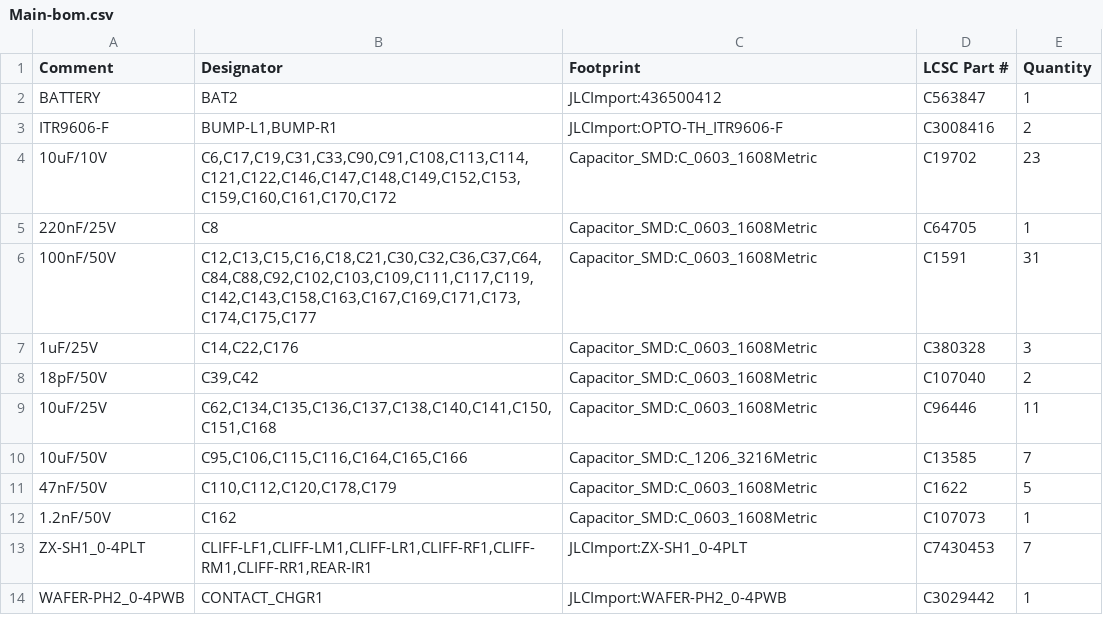
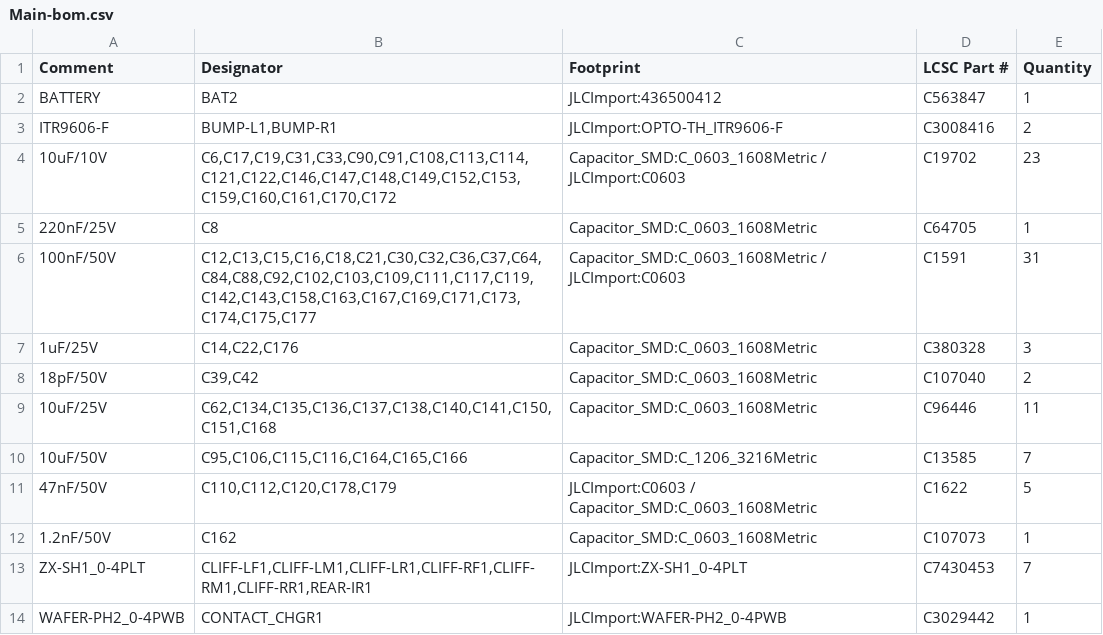
Before and after one commit to makerspet/oomwoo-pcb, a CSV file: kicad/main-phone/output/Main-bom.csv, drawn as a sheet; only a part is shown.

```diff
--- a/kicad/main-phone/output/Main-bom.csv
+++ b/kicad/main-phone/output/Main-bom.csv
@@ -3,5 +3,5 @@ BATTERY,BAT2,JLCImport:436500412,C563847,1
 ITR9606-F,"BUMP-L1,BUMP-R1",JLCImport:OPTO-TH_ITR9606-F,C3008416,2
-10uF/10V,"C6,C17,C19,C31,C33,C90,C91,C108,C113,C114,C121,C122,C146,C147,C148,C149,C152,C153,C159,C160,C161,C170,C172",Capacitor_SMD:C_0603_1608Metric,C19702,23
+10uF/10V,"C6,C17,C19,C31,C33,C90,C91,C108,C113,C114,C121,C122,C146,C147,C148,C149,C152,C153,C159,C160,C161,C170,C172",Capacitor_SMD:C_0603_1608Metric / JLCImport:C0603,C19702,23
 220nF/25V,C8,Capacitor_SMD:C_0603_1608Metric,C64705,1
-100nF/50V,"C12,C13,C15,C16,C18,C21,C30,C32,C36,C37,C64,C84,C88,C92,C102,C103,C109,C111,C117,C119,C142,C143,C158,C163,C167,C169,C171,C173,C174,C175,C177",Capacitor_SMD:C_0603_1608Metric,C1591,31
+100nF/50V,"C12,C13,C15,C16,C18,C21,C30,C32,C36,C37,C64,C84,C88,C92,C102,C103,C109,C111,C117,C119,C142,C143,C158,C163,C167,C169,C171,C173,C174,C175,C177",Capacitor_SMD:C_0603_1608Metric / JLCImport:C0603,C1591,31
 1uF/25V,"C14,C22,C176",Capacitor_SMD:C_0603_1608Metric,C380328,3
@@ -10,3 +10,3 @@ ITR9606-F,"BUMP-L1,BUMP-R1",JLCImport:OPTO-TH_ITR9606-F,C3008416,2
 10uF/50V,"C95,C106,C115,C116,C164,C165,C166",Capacitor_SMD:C_1206_3216Metric,C13585,7
-47nF/50V,"C110,C112,C120,C178,C179",Capacitor_SMD:C_0603_1608Metric,C1622,5
+47nF/50V,"C110,C112,C120,C178,C179",JLCImport:C0603 / Capacitor_SMD:C_0603_1608Metric,C1622,5
 1.2nF/50V,C162,Capacitor_SMD:C_0603_1608Metric,C107073,1
```
Also changed, not shown: 16 other files.
